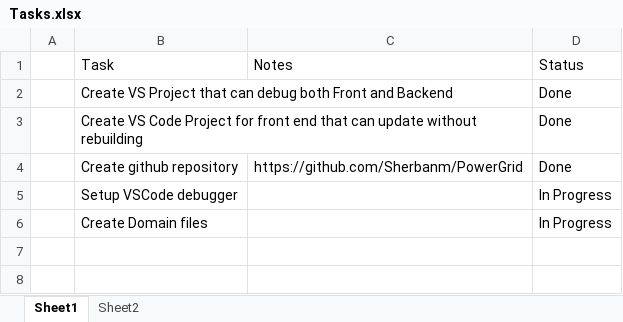
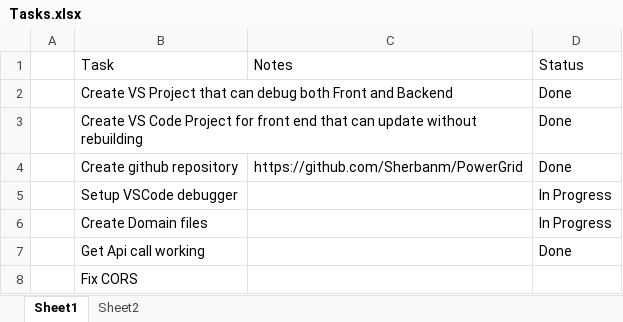
Before and after one commit to Sherbanm/PowerGrid, an Excel workbook: Documentation/Tasks.xlsx, sheet Sheet1, drawn as a sheet; values as stored, in another font and other column widths than the file's, no borders; table styles not drawn; the diff names each change by its address in the sheet, - before the commit and + after, or states it on an @@ line.

Commit message:
Got basic API call working

```diff
--- a/Documentation/Tasks.xlsx (sheet Sheet1)
+++ b/Documentation/Tasks.xlsx (sheet Sheet1)
+row 7:  | Get Api call working |  | Done
+row 8:  | Fix CORS
```
Also changed, not shown: 6 other files.
